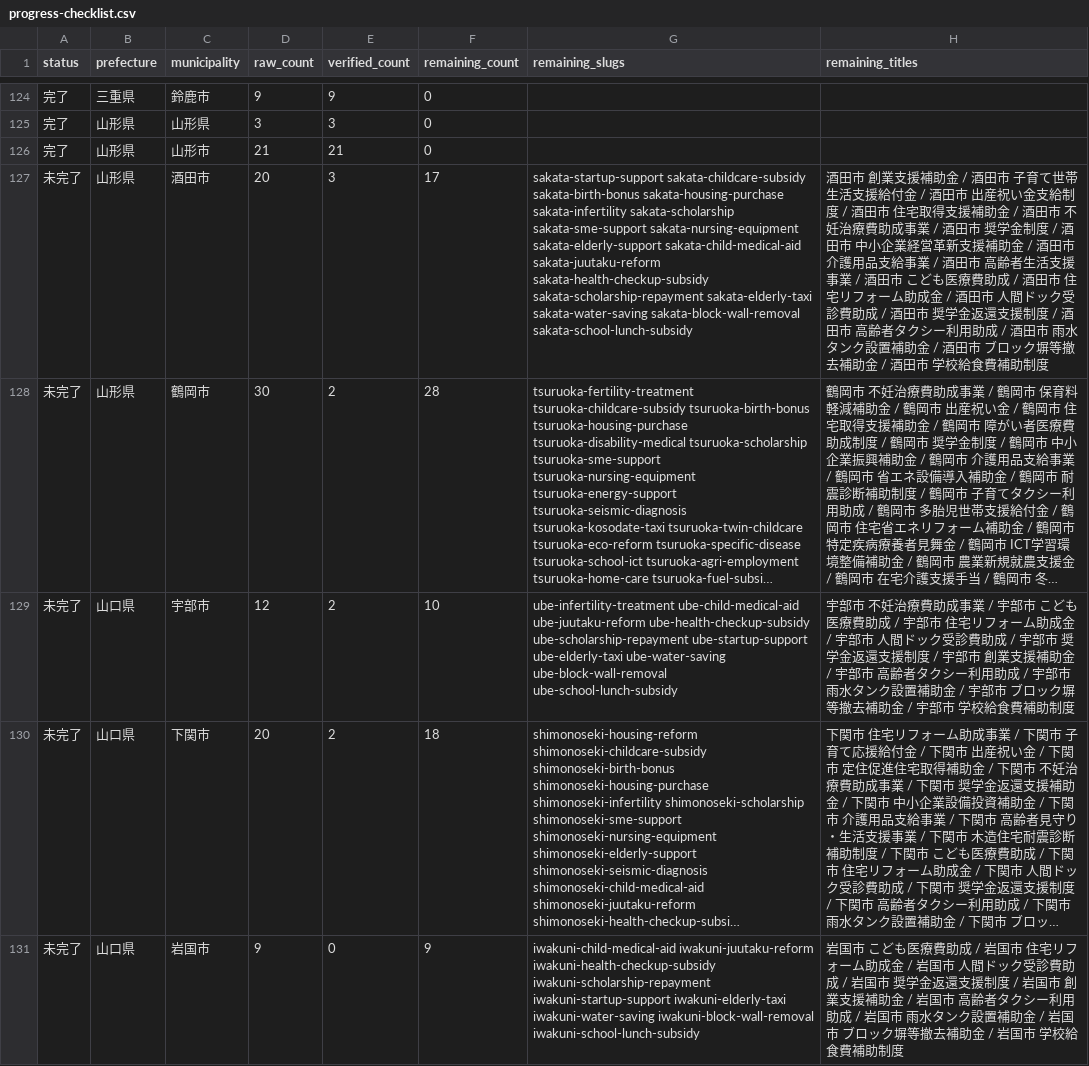
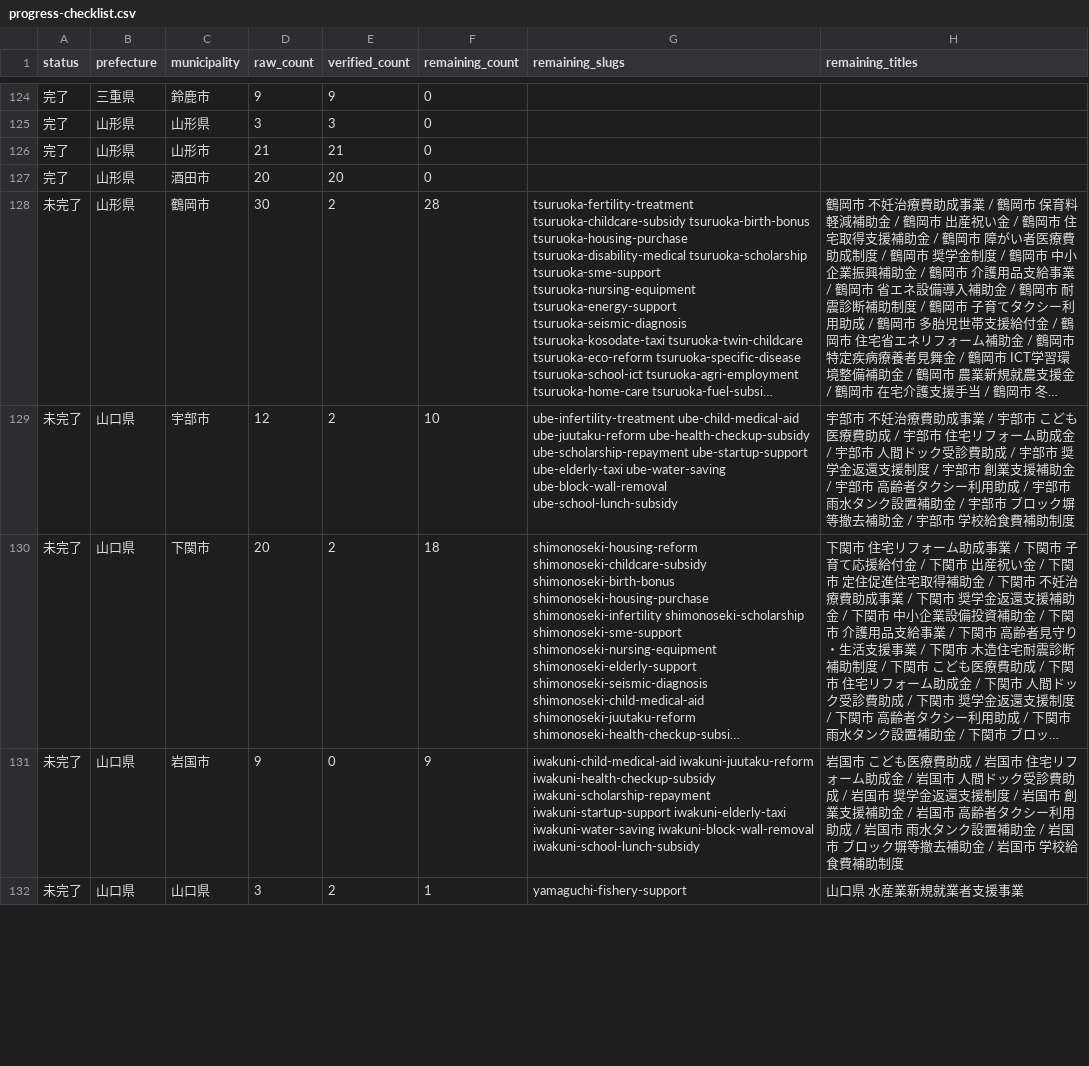
Before and after one commit to ban10yuu/joseikin-navi-site, a CSV file: tasks/progress-checklist.csv, drawn as a sheet; only a part is shown, gaps mark what is left out; the shorter side is filled out with more unchanged rows; long unchanged cells end in …; the diff names each change by its address in the sheet, - before the commit and + after, or states it on an @@ line.

```diff
--- a/tasks/progress-checklist.csv
+++ b/tasks/progress-checklist.csv
-A127 (status): 未完了
+A127 (status): 完了
-E127 (verified_count): 3
+E127 (verified_count): 20
-F127 (remaining_count): 17
+F127 (remaining_count): 0
-G127 (remaining_slugs): sakata-startup-support sakata-childcare-subsidy sakata-birth-bonus sakata-housing-purchase sakata-infertility sakata-scholarship sakata-sme-support sakata-nursing-equipment sakata-elderly-support sakata-child-medical-aid sakata-juutaku-reform sakata-health-checkup-subsidy sakata-scholarship-repayment sakata-elderly-taxi sakata-water-saving sakata-block-wall-removal sakata-school-lunch-subsidy
+G127 (remaining_slugs): (empty)
-H127 (remaining_titles): 酒田市 創業支援補助金 / 酒田市 子育て世帯生活支援給付金 / 酒田市 出産祝い金支給制度 / 酒田市 住宅取得支援補助金 / 酒田市 不妊治療費助成事業 / 酒田市 奨学金制度 / 酒田市 中小企業経営革新支援補助金 / 酒田市 介護用品支給事業 / 酒田市 高齢者生活支援事業 / 酒田市 こども医療費助成 / 酒田市 住宅リフォーム助成金 / 酒田市 人間ドック受診費助成 / 酒田市 奨学金返還支援制度 / 酒田市 高齢者タクシー利用助成 / 酒田市 雨水タンク設置補助金 / 酒田市 ブロック塀等撤去補助金 / 酒田市 学校給食費補助制度
+H127 (remaining_titles): (empty)
```
Also changed, not shown: 2 other files.
